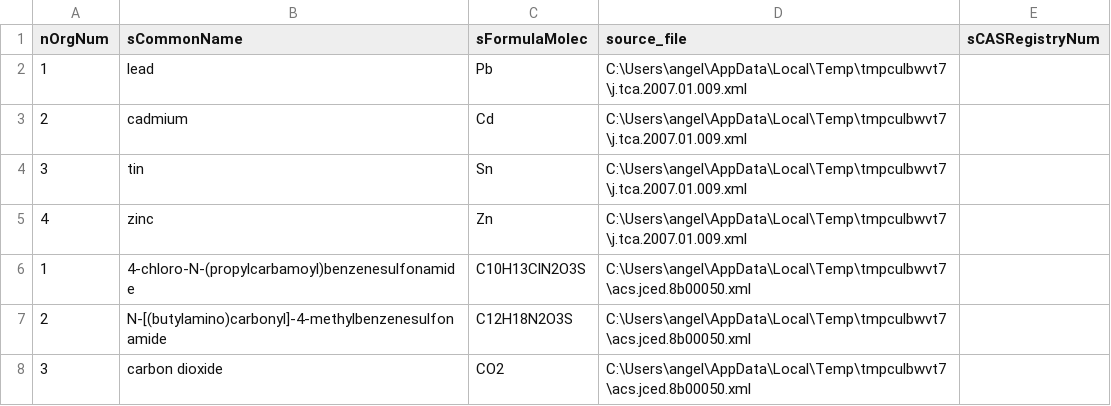
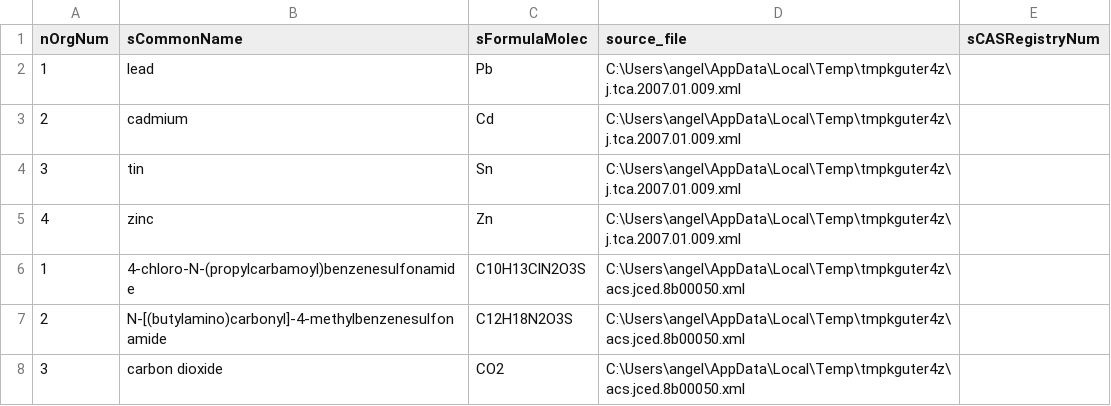
Before and after one commit to acfdavis/thermoml-fair, a CSV file: thermoml_compounds.csv, drawn as a sheet.

```diff
--- a/thermoml_compounds.csv
+++ b/thermoml_compounds.csv
@@ -1,8 +1,8 @@
 nOrgNum,sCommonName,sFormulaMolec,source_file,sCASRegistryNum
-1,lead,Pb,C:\Users\angel\AppData\Local\Temp\tmpculbwvt7\j.tca.2007.01.009.xml,
-2,cadmium,Cd,C:\Users\angel\AppData\Local\Temp\tmpculbwvt7\j.tca.2007.01.009.xml,
-3,tin,Sn,C:\Users\angel\AppData\Local\Temp\tmpculbwvt7\j.tca.2007.01.009.xml,
-4,zinc,Zn,C:\Users\angel\AppData\Local\Temp\tmpculbwvt7\j.tca.2007.01.009.xml,
-1,4-chloro-N-(propylcarbamoyl)benzenesulfonamide,C10H13ClN2O3S,C:\Users\angel\AppData\Local\Temp\tmpculbwvt7\acs.jced.8b00050.xml,
-2,N-[(butylamino)carbonyl]-4-methylbenzenesulfonamide,C12H18N2O3S,C:\Users\angel\AppData\Local\Temp\tmpculbwvt7\acs.jced.8b00050.xml,
-3,carbon dioxide,CO2,C:\Users\angel\AppData\Local\Temp\tmpculbwvt7\acs.jced.8b00050.xml,
+1,lead,Pb,C:\Users\angel\AppData\Local\Temp\tmpkguter4z\j.tca.2007.01.009.xml,
+2,cadmium,Cd,C:\Users\angel\AppData\Local\Temp\tmpkguter4z\j.tca.2007.01.009.xml,
+3,tin,Sn,C:\Users\angel\AppData\Local\Temp\tmpkguter4z\j.tca.2007.01.009.xml,
+4,zinc,Zn,C:\Users\angel\AppData\Local\Temp\tmpkguter4z\j.tca.2007.01.009.xml,
+1,4-chloro-N-(propylcarbamoyl)benzenesulfonamide,C10H13ClN2O3S,C:\Users\angel\AppData\Local\Temp\tmpkguter4z\acs.jced.8b00050.xml,
+2,N-[(butylamino)carbonyl]-4-methylbenzenesulfonamide,C12H18N2O3S,C:\Users\angel\AppData\Local\Temp\tmpkguter4z\acs.jced.8b00050.xml,
+3,carbon dioxide,CO2,C:\Users\angel\AppData\Local\Temp\tmpkguter4z\acs.jced.8b00050.xml,
```
Also changed, not shown: 10 other files.
